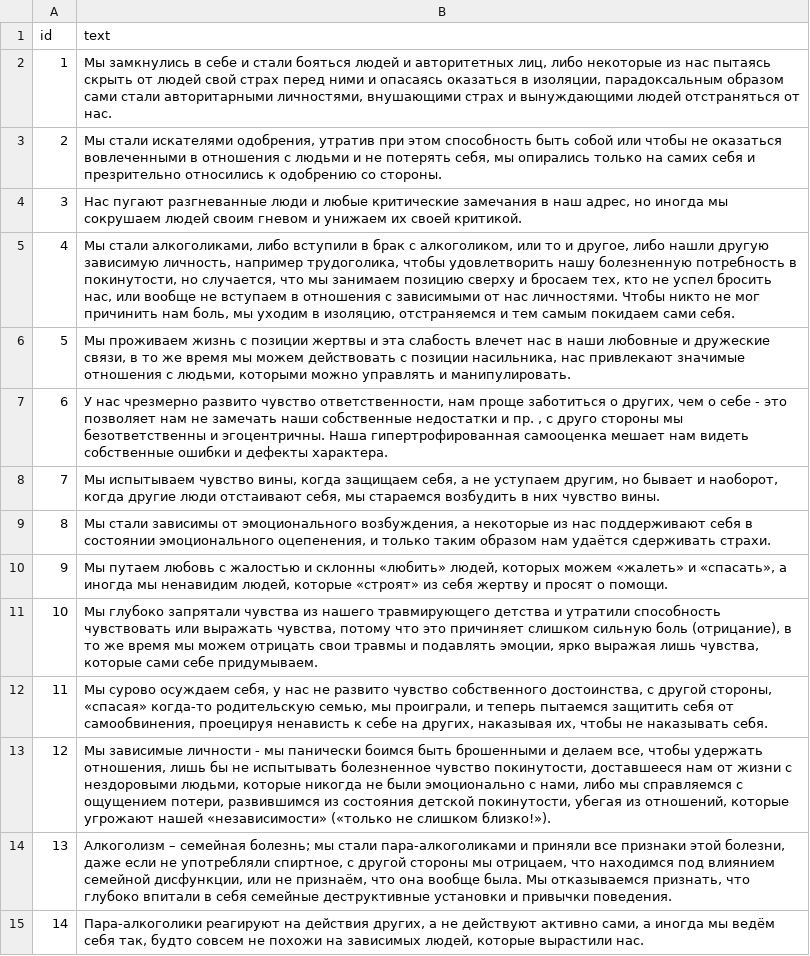
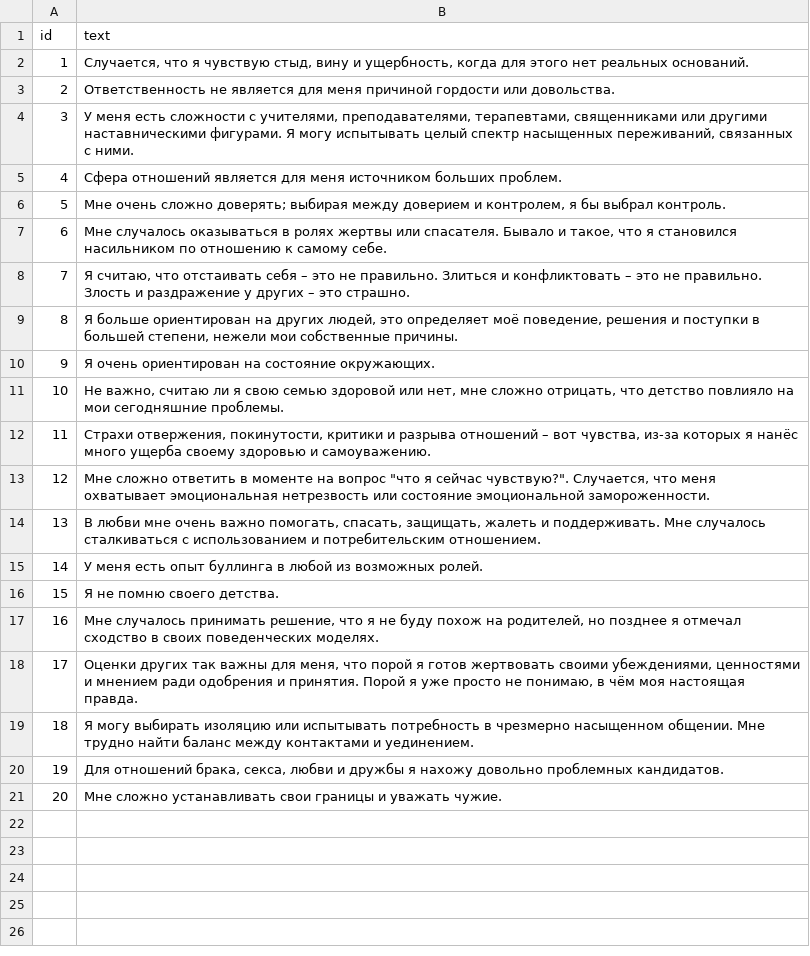
Before and after one commit to Pavel6625/alisa-lisenkova, a CSV file: _data/test_vda.csv, drawn as a sheet; the diff names each change by its address in the sheet, - before the commit and + after, or states it on an @@ line.

```diff
--- a/_data/test_vda.csv
+++ b/_data/test_vda.csv
-B2 (text): Мы замкнулись в себе и стали бояться людей и авторитетных лиц, либо некоторые из нас пытаясь скрыть от людей свой страх перед ними и опасаясь оказаться в изоляции, парадоксальным образом сами стали авторитарными личностями, внушающими страх и вынуждающими людей отстраняться от нас.
+B2 (text): Случается, что я чувствую стыд, вину и ущербность, когда для этого нет реальных оснований.
-B3 (text): Мы стали искателями одобрения, утратив при этом способность быть собой или чтобы не оказаться вовлеченными в отношения с людьми и не потерять себя, мы опирались только на самих себя и презрительно относились к одобрению со стороны.
+B3 (text): Ответственность не является для меня причиной гордости или довольства.
-B4 (text): Нас пугают разгневанные люди и любые критические замечания в наш адрес, но иногда мы сокрушаем людей своим гневом и унижаем их своей критикой.
+B4 (text): У меня есть сложности с учителями, преподавателями, терапевтами, священниками или другими наставническими фигурами. Я могу испытывать целый спектр насыщенных переживаний, связанных с ними.
-B5 (text): Мы стали алкоголиками, либо вступили в брак с алкоголиком, или то и другое, либо нашли другую зависимую личность, например трудоголика, чтобы удовлетворить нашу болезненную потребность в покинутости, но случается, что мы занимаем позицию сверху и бросаем тех, кто не успел бросить нас, или вообще не вступаем в отношения с зависимыми от нас личностями. Чтобы никто не мог причинить нам боль, мы уходим в изоляцию, отстраняемся и тем самым покидаем сами себя.
+B5 (text): Сфера отношений является для меня источником больших проблем.
-B6 (text): Мы проживаем жизнь с позиции жертвы и эта слабость влечет нас в наши любовные и дружеские связи, в то же время мы можем действовать с позиции насильника, нас привлекают значимые отношения с людьми, которыми можно управлять и манипулировать.
+B6 (text): Мне очень сложно доверять; выбирая между доверием и контролем, я бы выбрал контроль.
-B7 (text): У нас чрезмерно развито чувство ответственности, нам проще заботиться о других, чем о себе - это позволяет нам не замечать наши собственные недостатки и пр. , с друго стороны мы безответственны и эгоцентричны. Наша гипертрофированная самооценка мешает нам видеть собственные ошибки и дефекты характера.
+B7 (text): Мне случалось оказываться в ролях жертвы или спасателя. Бывало и такое, что я становился насильником по отношению к самому себе.
-B8 (text): Мы испытываем чувство вины, когда защищаем себя, а не уступаем другим, но бывает и наоборот, когда другие люди отстаивают себя, мы стараемся возбудить в них чувство вины.
+B8 (text): Я считаю, что отстаивать себя – это не правильно. Злиться и конфликтовать – это не правильно. Злость и раздражение у других – это страшно.
-B9 (text): Мы стали зависимы от эмоционального возбуждения, а некоторые из нас поддерживают себя в состоянии эмоционального оцепенения, и только таким образом нам удаётся сдерживать страхи.
+B9 (text): Я больше ориентирован на других людей, это определяет моё поведение, решения и поступки в большей степени, нежели мои собственные причины.
-B10 (text): Мы путаем любовь с жалостью и склонны «любить» людей, которых можем «жалеть» и «спасать», а иногда мы ненавидим людей, которые «строят» из себя жертву и просят о помощи.
+B10 (text): Я очень ориентирован на состояние окружающих.
-B11 (text): Мы глубоко запрятали чувства из нашего травмирующего детства и утратили способность чувствовать или выражать чувства, потому что это причиняет слишком сильную боль (отрицание), в то же время мы можем отрицать свои травмы и подавлять эмоции, ярко выражая лишь чувства, которые сами себе придумываем.
+B11 (text): Не важно, считаю ли я свою семью здоровой или нет, мне сложно отрицать, что детство повлияло на мои сегодняшние проблемы.
-B12 (text): Мы сурово осуждаем себя, у нас не развито чувство собственного достоинства, с другой стороны, «спасая» когда-то родительскую семью, мы проиграли, и теперь пытаемся защитить себя от самообвинения, проецируя ненависть к себе на других, наказывая их, чтобы не наказывать себя.
+B12 (text): Страхи отвержения, покинутости, критики и разрыва отношений – вот чувства, из-за которых я нанёс много ущерба своему здоровью и самоуважению.
-B13 (text): Мы зависимые личности - мы панически боимся быть брошенными и делаем все, чтобы удержать отношения, лишь бы не испытывать болезненное чувство покинутости, доставшееся нам от жизни с нездоровыми людьми, которые никогда не были эмоционально с нами, либо мы справляемся с ощущением потери, развившимся из состояния детской покинутости, убегая из отношений, которые угрожают нашей «независимости» («только не слишком близко!»).
+B13 (text): Мне сложно ответить в моменте на вопрос "что я сейчас чувствую?". Случается, что меня охватывает эмоциональная нетрезвость или состояние эмоциональной замороженности.
-B14 (text): Алкоголизм – семейная болезнь; мы стали пара-алкоголиками и приняли все признаки этой болезни, даже если не употребляли спиртное, с другой стороны мы отрицаем, что находимся под влиянием семейной дисфункции, или не признаём, что она вообще была. Мы отказываемся признать, что глубоко впитали в себя семейные деструктивные установки и привычки поведения.
+B14 (text): В любви мне очень важно помогать, спасать, защищать, жалеть и поддерживать. Мне случалось сталкиваться с использованием и потребительским отношением.
-B15 (text): Пара-алкоголики реагируют на действия других, а не действуют активно сами, а иногда мы ведём себя так, будто совсем не похожи на зависимых людей, которые вырастили нас.
+B15 (text): У меня есть опыт буллинга в любой из возможных ролей.
+row 16: 15 | Я не помню своего детства.
+row 17: 16 | Мне случалось принимать решение, что я не буду похож на родителей, но позднее я отмечал сходство в своих поведенческих моделях.
+row 18: 17 | Оценки других так важны для меня, что порой я готов жертвовать своими убеждениями, ценностями и мнением ради одобрения и принятия. Порой я уже просто не понимаю, в чём моя настоящая правда.
+row 19: 18 | Я могу выбирать изоляцию или испытывать потребность в чрезмерно насыщенном общении. Мне трудно найти баланс между контактами и уединением.
+row 20: 19 | Для отношений брака, секса, любви и дружбы я нахожу довольно проблемных кандидатов.
+row 21: 20 | Мне сложно устанавливать свои границы и уважать чужие.
```
Also changed, not shown: _data/test_ada.csv, _data/test_ag.csv, 9 other files.
